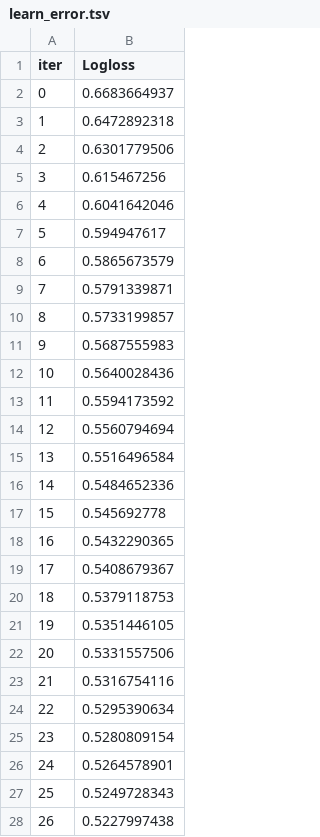
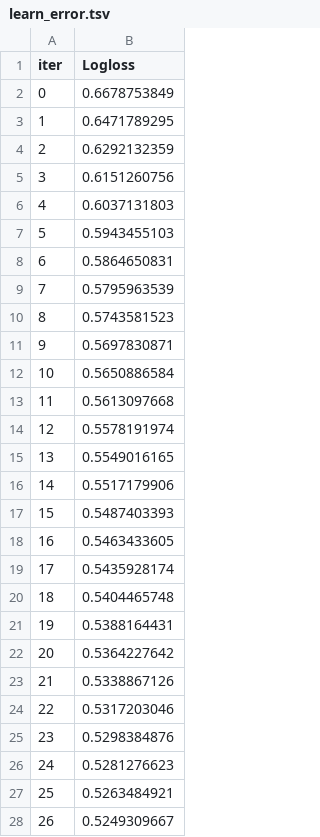
Before and after one commit to superbe/PythonLibrariesForDataScience2, a TSV file: catboost_info/learn_error.tsv, drawn as a sheet; only a part is shown; the diff covers the shown part only.

```diff
--- a/catboost_info/learn_error.tsv
+++ b/catboost_info/learn_error.tsv
@@ -1,28 +1,28 @@
 iter	Logloss
-0	0.6683664937
-1	0.6472892318
-2	0.6301779506
-3	0.615467256
-4	0.6041642046
-5	0.594947617
-6	0.5865673579
-7	0.5791339871
-8	0.5733199857
-9	0.5687555983
-10	0.5640028436
-11	0.5594173592
-12	0.5560794694
-13	0.5516496584
-14	0.5484652336
-15	0.545692778
-16	0.5432290365
-17	0.5408679367
-18	0.5379118753
-19	0.5351446105
-20	0.5331557506
-21	0.5316754116
-22	0.5295390634
-23	0.5280809154
-24	0.5264578901
-25	0.5249728343
-26	0.5227997438
+0	0.6678753849
+1	0.6471789295
+2	0.6292132359
+3	0.6151260756
+4	0.6037131803
+5	0.5943455103
+6	0.5864650831
+7	0.5795963539
+8	0.5743581523
+9	0.5697830871
+10	0.5650886584
+11	0.5613097668
+12	0.5578191974
+13	0.5549016165
+14	0.5517179906
+15	0.5487403393
+16	0.5463433605
+17	0.5435928174
+18	0.5404465748
+19	0.5388164431
+20	0.5364227642
+21	0.5338867126
+22	0.5317203046
+23	0.5298384876
+24	0.5281276623
+25	0.5263484921
+26	0.5249309667
```
Also changed, not shown: 173 edited cells elsewhere in this file, catboost_info/time_left.tsv, 8 other files.
